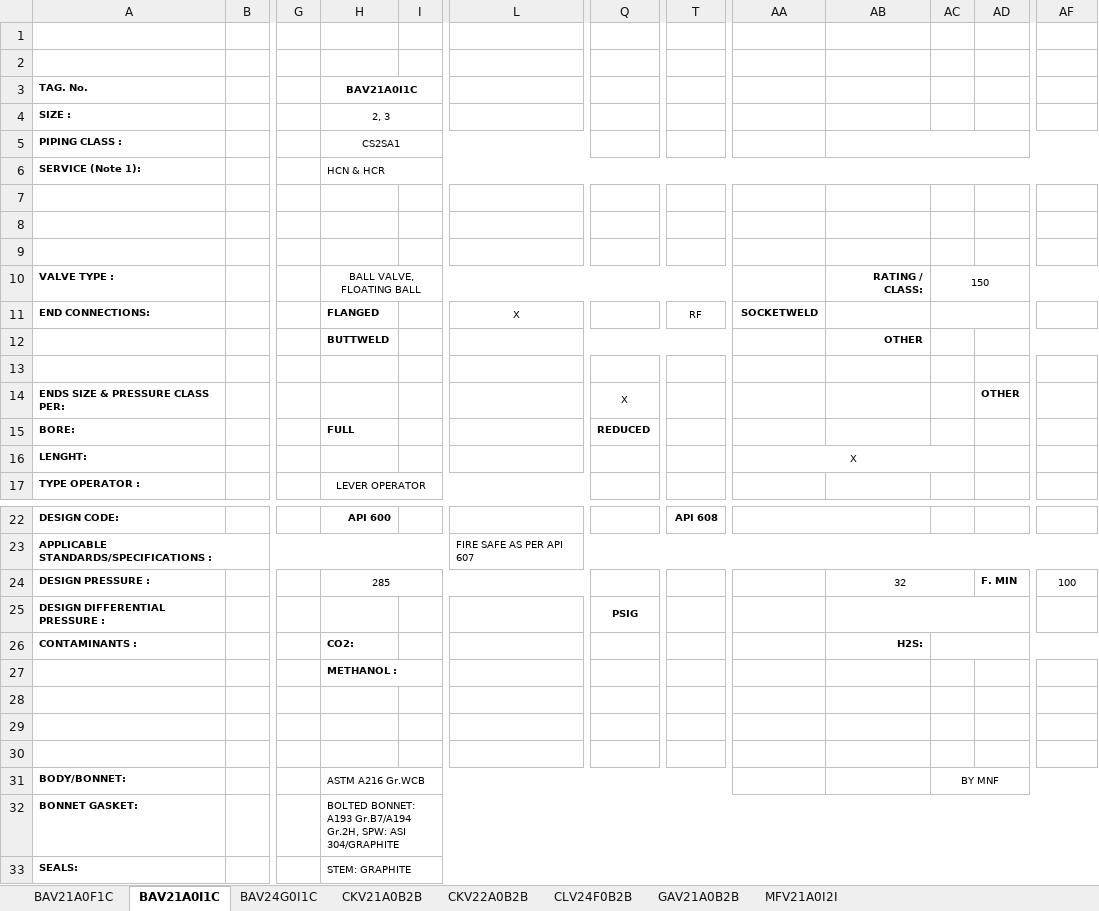
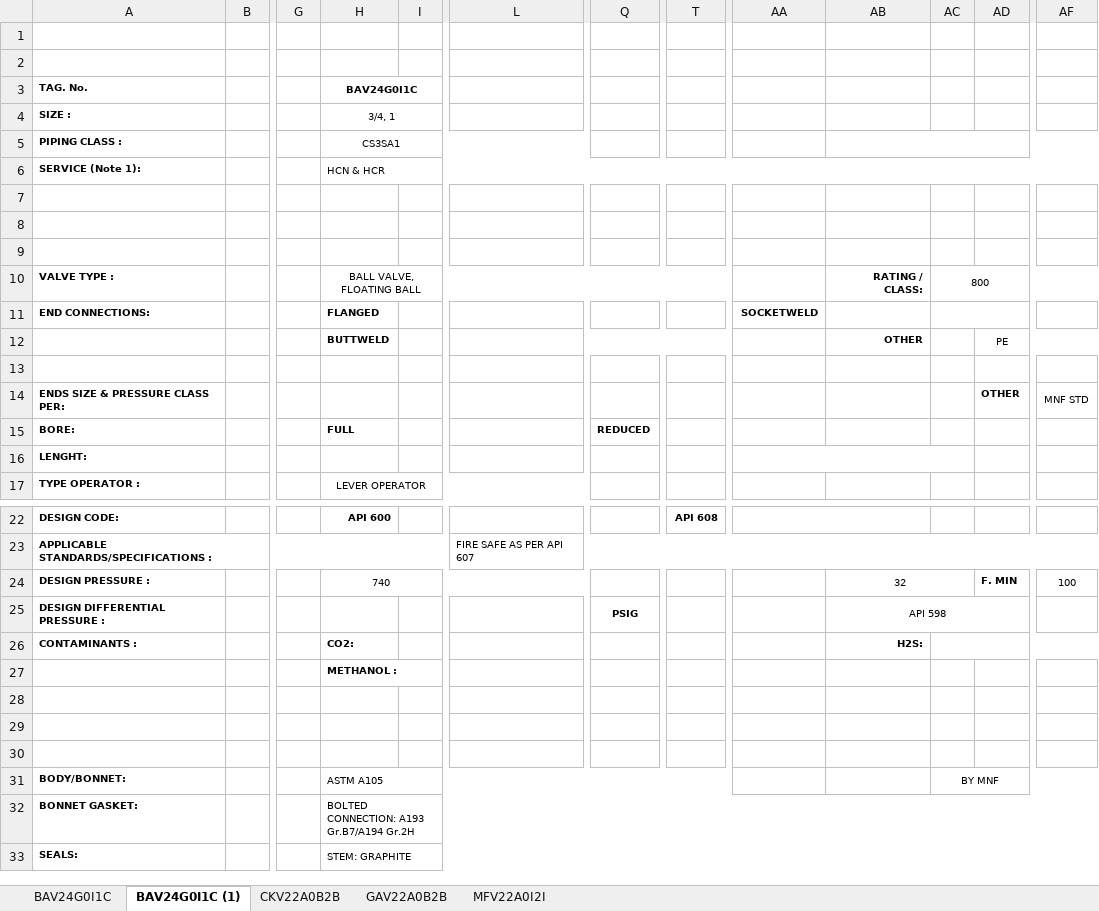
Before and after one commit to cdvalenzuelas/kent, an Excel workbook: output/hd.xlsx, sheet BAV24G0I1C (1), drawn as a sheet; only a part is shown, gaps mark what is left out; values as stored, in another font and other column widths than the file's, no borders; the diff covers the shown part only; the diff names each change by its address in the sheet, - before the commit and + after, or states it on an @@ line.

```diff
--- a/output/hd.xlsx (sheet BAV24G0I1C (1))
+++ b/output/hd.xlsx (sheet BAV24G0I1C (1))
-sheet tab: BAV21A0I1C
+sheet tab: BAV24G0I1C (1)
-sheet tab: CKV21A0B2B
+sheet tab: GAV22A0B2B
-sheet tab: BAV21A0F1C
-sheet tab: CLV24F0B2B
-sheet tab: GAV21A0B2B
-sheet tab: MFV21A0I2I
+sheet tab: MFV22A0I2I
@@ sheet tab order changed: BAV24G0I1C | BAV24G0I1C (1) | CKV22A0B2B | GAV22A0B2B | MFV22A0I2I @@
-H3: BAV21A0I1C
+H3: BAV24G0I1C
-H4 (BAV24G0I1C): 2, 3
+H4 (BAV24G0I1C): 3/4, 1
-H5 (BAV24G0I1C): CS2SA1
+H5 (BAV24G0I1C): CS3SA1
-AC10: 150
+AC10: 800
-L11: X
+L11: (empty)
-T11: RF
+T11: (empty)
-AD12: (empty)
+AD12: PE
-Q14: X
+Q14: (empty)
-AF14: (empty)
+AF14: MNF STD
-AA16: X
+AA16: (empty)
-H24 (BAV24G0I1C): 285
+H24 (BAV24G0I1C): 740
-AB25: (empty)
+AB25: API 598
-H31 (BAV24G0I1C): ASTM A216 Gr.WCB
+H31 (BAV24G0I1C): ASTM A105
-H32 (BAV24G0I1C): BOLTED BONNET: A193 Gr.B7/A194 Gr.2H, SPW: ASI 304/GRAPHITE
+H32 (BAV24G0I1C): BOLTED CONNECTION: A193 Gr.B7/A194 Gr.2H
```
Also changed, not shown: 1 edited cell elsewhere in this sheet, sheet GAV22A0B2B, sheet CKV22A0B2B, sheet BAV24G0I1C, output/co.xlsx, output/mr.xlsx, 11 other files.
